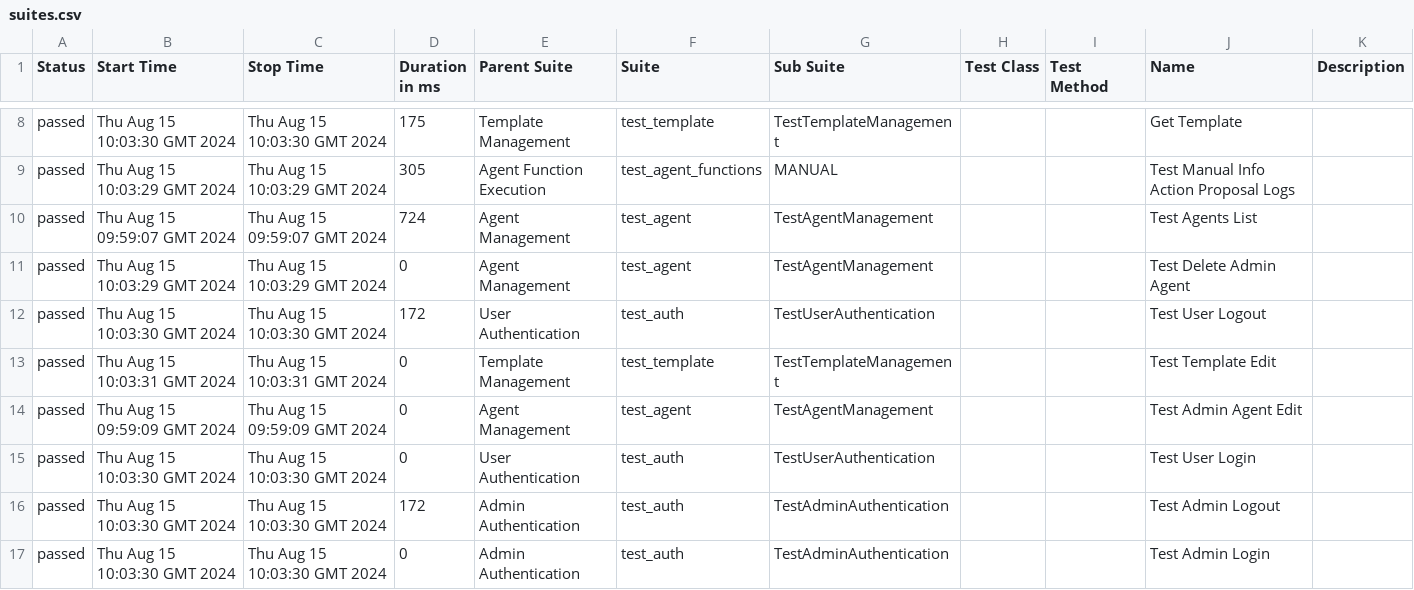
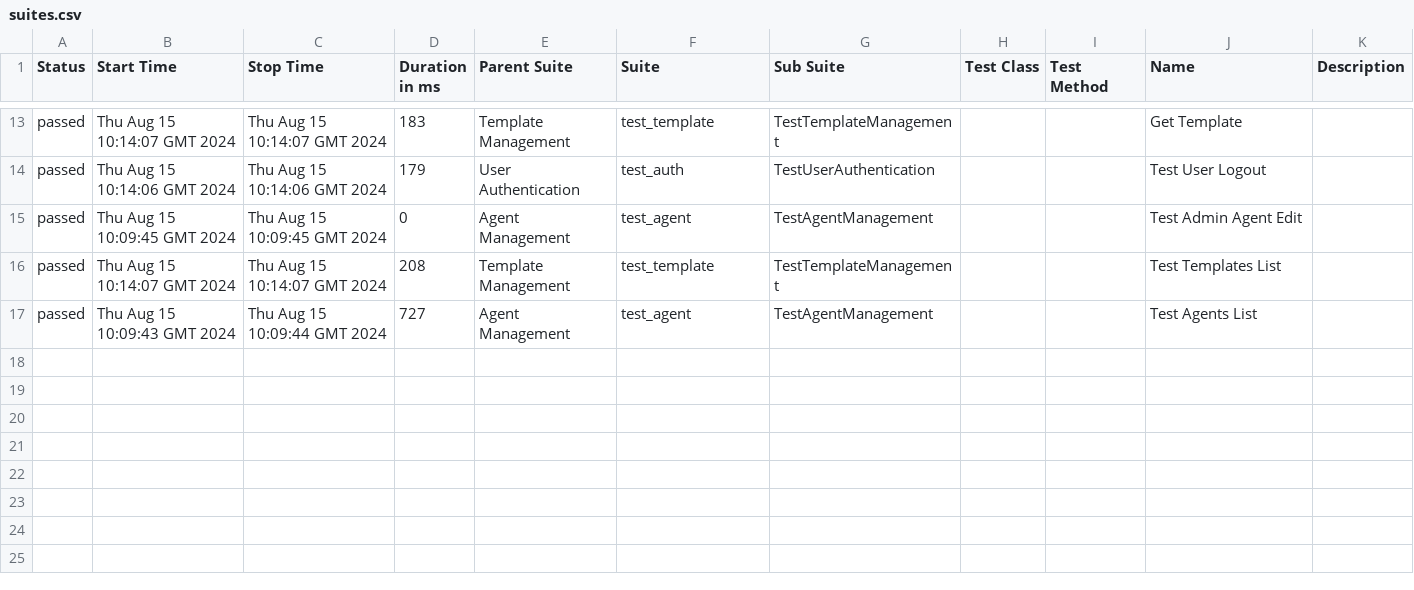
Before and after one commit to cardanoapi/autonomous-agents, a CSV file: test_backend_allure_report/1/data/suites.csv, drawn as a sheet; only a part is shown, gaps mark what is left out; the diff covers the shown part only.

```diff
--- a/test_backend_allure_report/1/data/suites.csv
+++ b/test_backend_allure_report/1/data/suites.csv
@@ -8,10 +13,5 @@
-"passed","Thu Aug 15 10:03:30 GMT 2024","Thu Aug 15 10:03:30 GMT 2024","175","Template Management","test_template","TestTemplateManagement","","","Get Template",""
-"passed","Thu Aug 15 10:03:29 GMT 2024","Thu Aug 15 10:03:29 GMT 2024","305","Agent Function Execution","test_agent_functions","MANUAL","","","Test Manual Info Action Proposal Logs",""
-"passed","Thu Aug 15 09:59:07 GMT 2024","Thu Aug 15 09:59:07 GMT 2024","724","Agent Management","test_agent","TestAgentManagement","","","Test Agents List",""
-"passed","Thu Aug 15 10:03:29 GMT 2024","Thu Aug 15 10:03:29 GMT 2024","0","Agent Management","test_agent","TestAgentManagement","","","Test Delete Admin Agent",""
-"passed","Thu Aug 15 10:03:30 GMT 2024","Thu Aug 15 10:03:30 GMT 2024","172","User Authentication","test_auth","TestUserAuthentication","","","Test User Logout",""
-"passed","Thu Aug 15 10:03:31 GMT 2024","Thu Aug 15 10:03:31 GMT 2024","0","Template Management","test_template","TestTemplateManagement","","","Test Template Edit",""
-"passed","Thu Aug 15 09:59:09 GMT 2024","Thu Aug 15 09:59:09 GMT 2024","0","Agent Management","test_agent","TestAgentManagement","","","Test Admin Agent Edit",""
-"passed","Thu Aug 15 10:03:30 GMT 2024","Thu Aug 15 10:03:30 GMT 2024","0","User Authentication","test_auth","TestUserAuthentication","","","Test User Login",""
-"passed","Thu Aug 15 10:03:30 GMT 2024","Thu Aug 15 10:03:30 GMT 2024","172","Admin Authentication","test_auth","TestAdminAuthentication","","","Test Admin Logout",""
-"passed","Thu Aug 15 10:03:30 GMT 2024","Thu Aug 15 10:03:30 GMT 2024","0","Admin Authentication","test_auth","TestAdminAuthentication","","","Test Admin Login",""
+"passed","Thu Aug 15 10:14:07 GMT 2024","Thu Aug 15 10:14:07 GMT 2024","183","Template Management","test_template","TestTemplateManagement","","","Get Template",""
+"passed","Thu Aug 15 10:14:06 GMT 2024","Thu Aug 15 10:14:06 GMT 2024","179","User Authentication","test_auth","TestUserAuthentication","","","Test User Logout",""
+"passed","Thu Aug 15 10:09:45 GMT 2024","Thu Aug 15 10:09:45 GMT 2024","0","Agent Management","test_agent","TestAgentManagement","","","Test Admin Agent Edit",""
+"passed","Thu Aug 15 10:14:07 GMT 2024","Thu Aug 15 10:14:07 GMT 2024","208","Template Management","test_template","TestTemplateManagement","","","Test Templates List",""
+"passed","Thu Aug 15 10:09:43 GMT 2024","Thu Aug 15 10:09:44 GMT 2024","727","Agent Management","test_agent","TestAgentManagement","","","Test Agents List",""
```
Also changed, not shown: 5 added rows and 26 edited cells elsewhere in this file, test_backend_allure_report/1/data/behaviors.csv, 45 other files.
